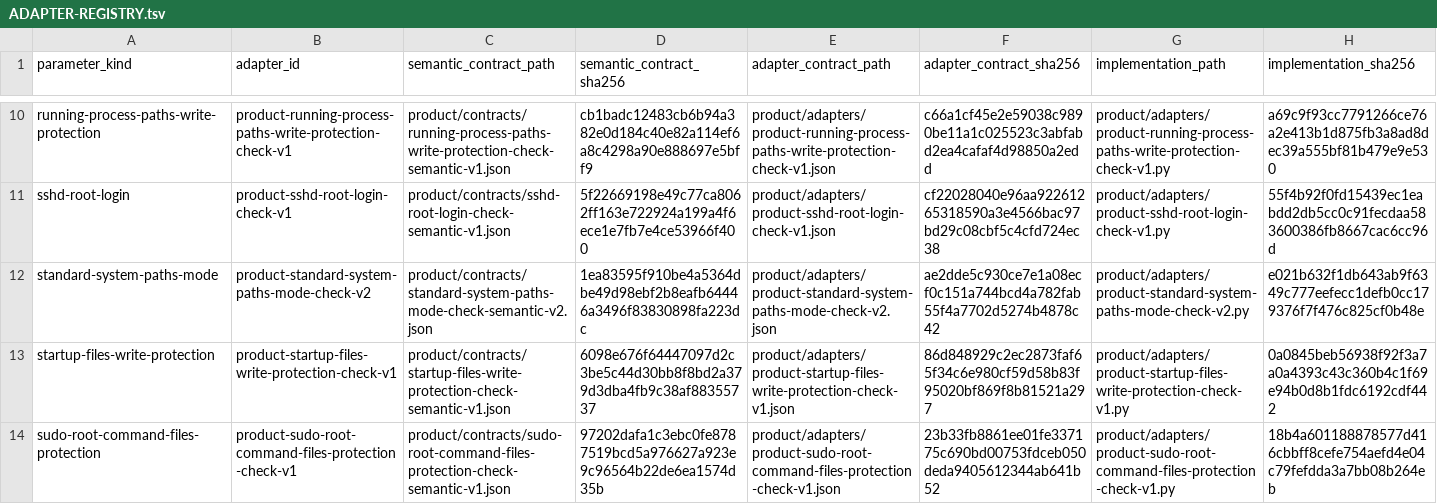
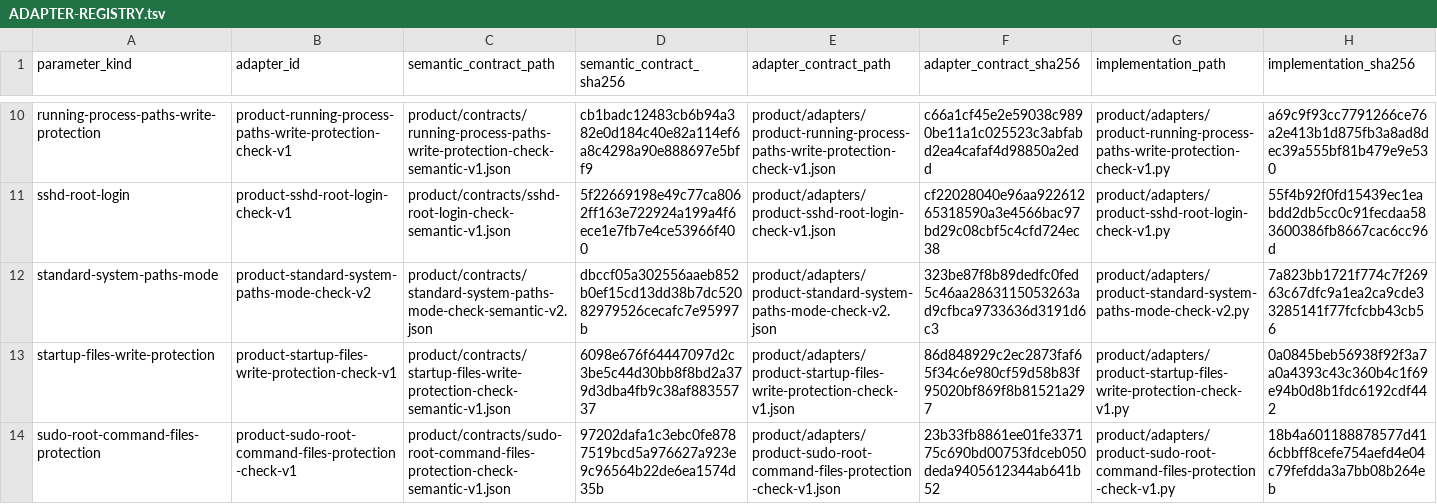
Before and after one commit to rasav65/SecureLinux-Policy, a TSV file: product/ADAPTER-REGISTRY.tsv, drawn as a sheet; only a part is shown, gaps mark what is left out.

```diff
--- a/product/ADAPTER-REGISTRY.tsv
+++ b/product/ADAPTER-REGISTRY.tsv
@@ -11,3 +11,3 @@ running-process-paths-write-protection	product-running-process-paths-write-prote
 sshd-root-login	product-sshd-root-login-check-v1	product/contracts/sshd-root-login-check-semantic-v1.json	5f22669198e49c77ca8062ff163e722924a199a4f6ece1e7fb7e4ce53966f400	product/adapters/product-sshd-root-login-check-v1.json	cf22028040e96aa92261265318590a3e4566bac97bd29c08cbf5c4cfd724ec38	product/adapters/product-sshd-root-login-check-v1.py	55f4b92f0fd15439ec1eabdd2db5cc0c91fecdaa583600386fb8667cac6cc96d
-standard-system-paths-mode	product-standard-system-paths-mode-check-v2	product/contracts/standard-system-paths-mode-check-semantic-v2.json	1ea83595f910be4a5364dbe49d98ebf2b8eafb64446a3496f83830898fa223dc	product/adapters/product-standard-system-paths-mode-check-v2.json	ae2dde5c930ce7e1a08ecf0c151a744bcd4a782fab55f4a7702d5274b4878c42	product/adapters/product-standard-system-paths-mode-check-v2.py	e021b632f1db643ab9f6349c777eefecc1defb0cc179376f7f476c825cf0b48e
+standard-system-paths-mode	product-standard-system-paths-mode-check-v2	product/contracts/standard-system-paths-mode-check-semantic-v2.json	dbccf05a302556aaeb852b0ef15cd13dd38b7dc52082979526cecafc7e95997b	product/adapters/product-standard-system-paths-mode-check-v2.json	323be87f8b89dedfc0fed5c46aa2863115053263ad9cfbca9733636d3191d6c3	product/adapters/product-standard-system-paths-mode-check-v2.py	7a823bb1721f774c7f26963c67dfc9a1ea2ca9cde33285141f77fcfcbb43cb56
 startup-files-write-protection	product-startup-files-write-protection-check-v1	product/contracts/startup-files-write-protection-check-semantic-v1.json	6098e676f64447097d2c3be5c44d30bb8f8bd2a379d3dba4fb9c38af88355737	product/adapters/product-startup-files-write-protection-check-v1.json	86d848929c2ec2873faf65f34c6e980cf59d58b83f95020bf869f8b81521a297	product/adapters/product-startup-files-write-protection-check-v1.py	0a0845beb56938f92f3a7a0a4393c43c360b4c1f69e94b0d8b1fdc6192cdf442
```
Also changed, not shown: 16 other files.
